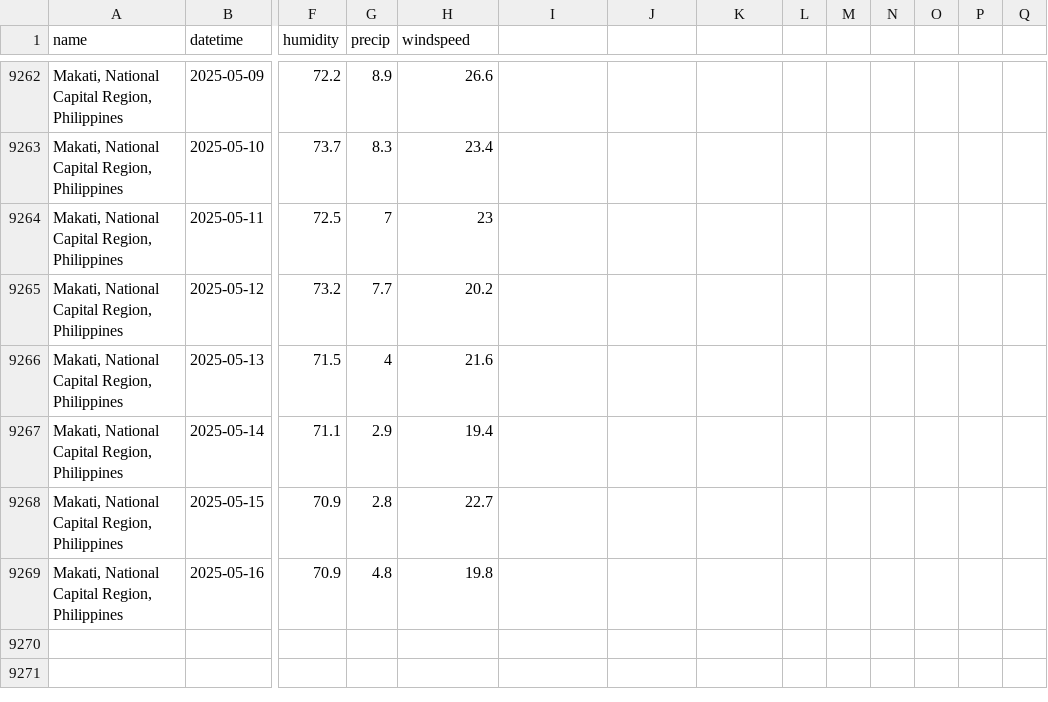
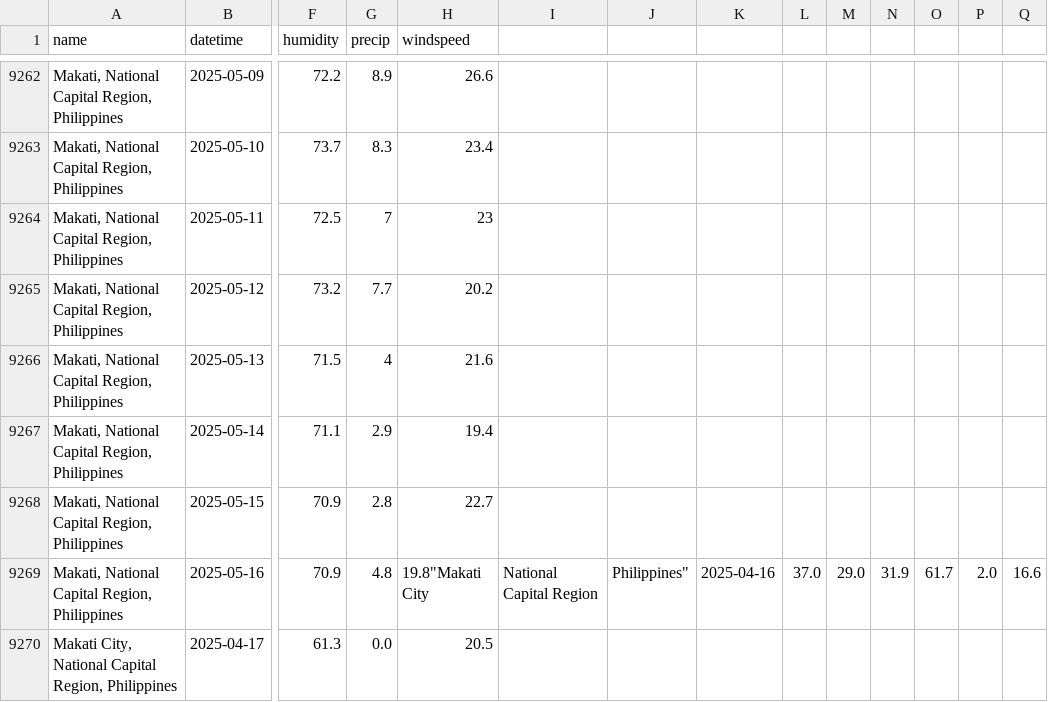
Before and after one commit to HPSTokki/ForelastLSTM, a CSV file: WeatherData/Makati City Weather Data.csv, drawn as a sheet; only a part is shown, gaps mark what is left out; rows hold the shown columns only; the diff names each change by its address in the sheet, - before the commit and + after, or states it on an @@ line.

```diff
--- a/WeatherData/Makati City Weather Data.csv
+++ b/WeatherData/Makati City Weather Data.csv
-H9269 (windspeed): 19.8
+H9269 (windspeed): 19.8"Makati City
-I9269: (empty)
+I9269: National Capital Region
-J9269: (empty)
+J9269: Philippines"
-K9269: (empty)
+K9269: 2025-04-16
-L9269: (empty)
+L9269: 37.0
-M9269: (empty)
+M9269: 29.0
-N9269: (empty)
+N9269: 31.9
-O9269: (empty)
+O9269: 61.7
-P9269: (empty)
+P9269: 2.0
-Q9269: (empty)
+Q9269: 16.6
+row 9270: Makati City, National Capital Region, Philippines | 2025-04-17 | 61.3 | 0.0 | 20.5
```
Also changed, not shown: 13 other files.
